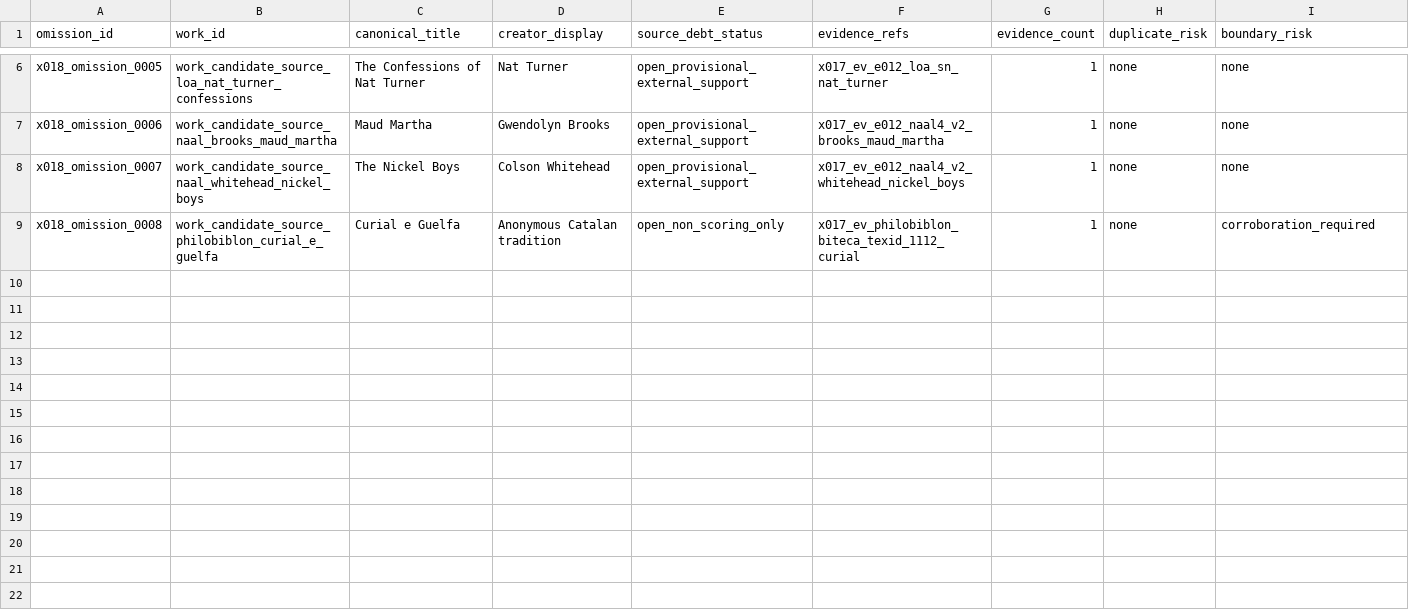
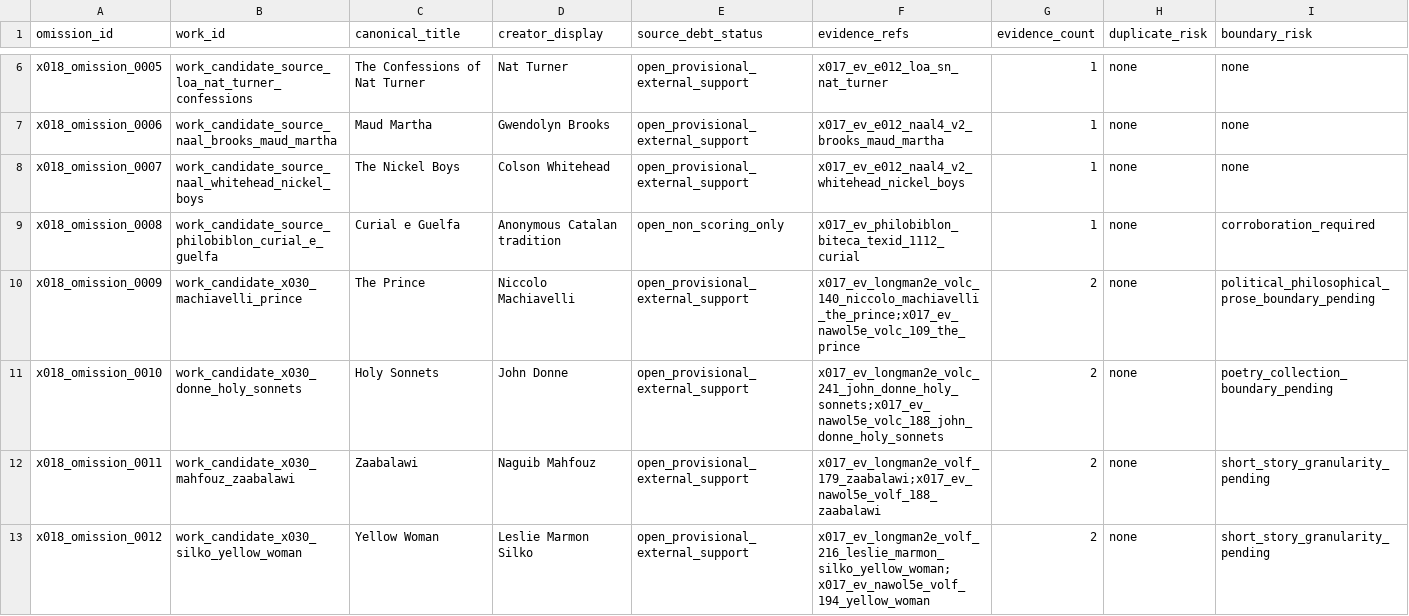
Before and after one commit to benjaminkramer50/benjaminkramer50.github.io, a TSV file: _planning/canon_build/tables/canon_omission_queue.tsv, drawn as a sheet; only a part is shown, gaps mark what is left out; rows hold the shown columns only; the diff names each change by its address in the sheet, - before the commit and + after, or states it on an @@ line.

Commit message:
Materialize X030 boundary review candidates

```diff
--- a/_planning/canon_build/tables/canon_omission_queue.tsv
+++ b/_planning/canon_build/tables/canon_omission_queue.tsv
+row 10: x018_omission_0009 | work_candidate_x030_machiavelli_prince | The Prince | Niccolo Machiavelli | open_provisional_external_support | x017_ev_longman2e_volc_140_niccolo_machiavelli_the_prince;x017_ev_nawol5e_volc_109_the_prince | 2 | none | political_philosophical_prose_boundary_pending
+row 11: x018_omission_0010 | work_candidate_x030_donne_holy_sonnets | Holy Sonnets | John Donne | open_provisional_external_support | x017_ev_longman2e_volc_241_john_donne_holy_sonnets;x017_ev_nawol5e_volc_188_john_donne_holy_sonnets | 2 | none | poetry_collection_boundary_pending
+row 12: x018_omission_0011 | work_candidate_x030_mahfouz_zaabalawi | Zaabalawi | Naguib Mahfouz | open_provisional_external_support | x017_ev_longman2e_volf_179_zaabalawi;x017_ev_nawol5e_volf_188_zaabalawi | 2 | none | short_story_granularity_pending
+row 13: x018_omission_0012 | work_candidate_x030_silko_yellow_woman | Yellow Woman | Leslie Marmon Silko | open_provisional_external_support | x017_ev_longman2e_volf_216_leslie_marmon_silko_yellow_woman;x017_ev_nawol5e_volf_194_yellow_woman | 2 | none | short_story_granularity_pending
```
Also changed, not shown: _planning/canon_build/tables/canon_packet_status.tsv, _planning/canon_build/tables/canon_scoring_inputs.tsv, 16 other files.
